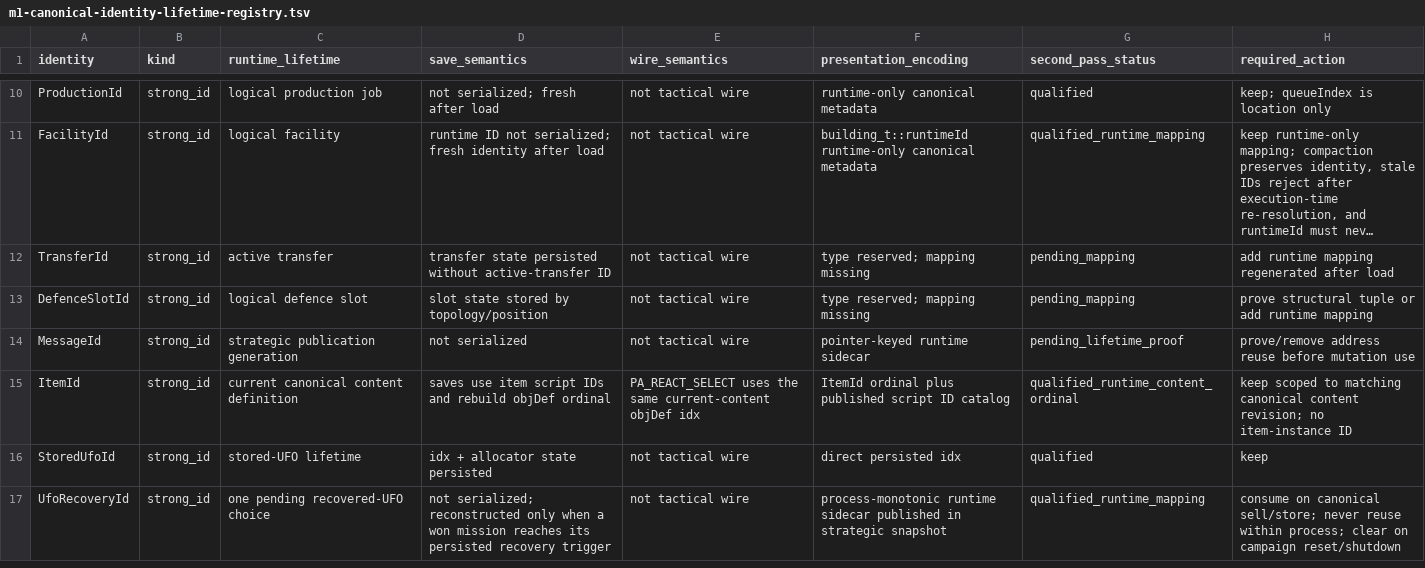
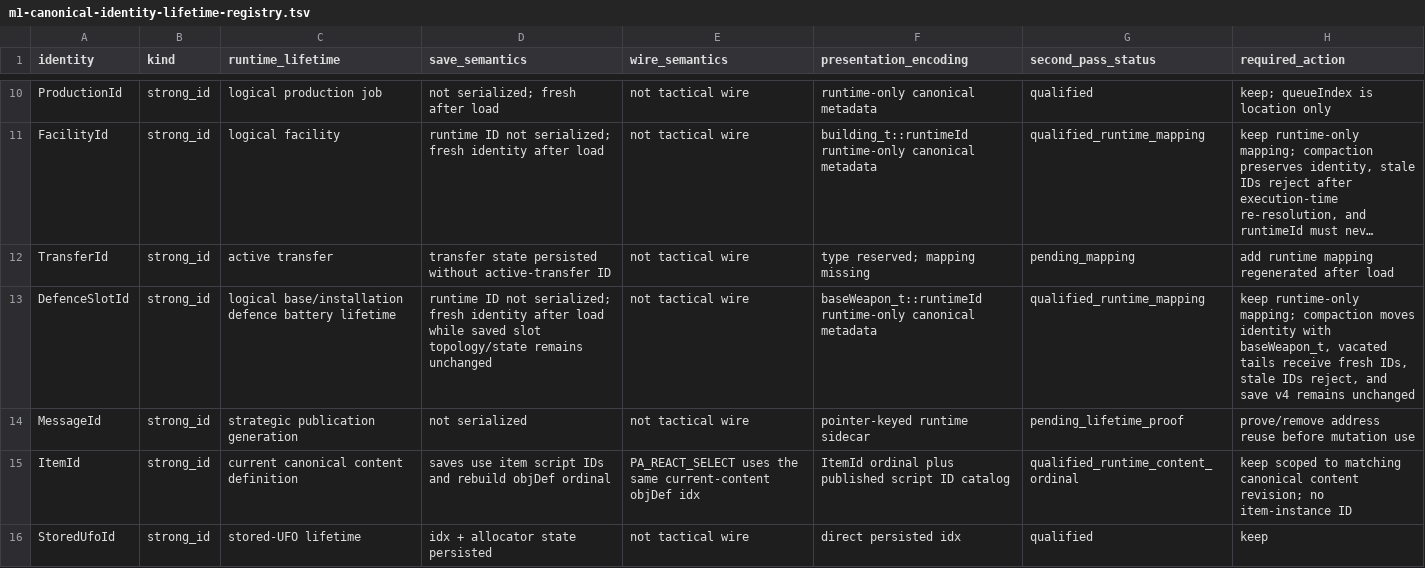
Before and after one commit to mstreurman/UFOAIREMASTER, a TSV file: tools/remaster/m1-canonical-identity-lifetime-registry.tsv, drawn as a sheet; only a part is shown, gaps mark what is left out; the shorter side is filled out with more unchanged rows; long unchanged cells end in …; the diff names each change by its address in the sheet, - before the commit and + after, or states it on an @@ line.

```diff
--- a/tools/remaster/m1-canonical-identity-lifetime-registry.tsv
+++ b/tools/remaster/m1-canonical-identity-lifetime-registry.tsv
-C13 (runtime_lifetime): logical defence slot
+C13 (runtime_lifetime): logical base/installation defence battery lifetime
-D13 (save_semantics): slot state stored by topology/position
+D13 (save_semantics): runtime ID not serialized; fresh identity after load while saved slot topology/state remains unchanged
-F13 (presentation_encoding): type reserved; mapping missing
+F13 (presentation_encoding): baseWeapon_t::runtimeId runtime-only canonical metadata
-G13 (second_pass_status): pending_mapping
+G13 (second_pass_status): qualified_runtime_mapping
-H13 (required_action): prove structural tuple or add runtime mapping
+H13 (required_action): keep runtime-only mapping; compaction moves identity with baseWeapon_t, vacated tails receive fresh IDs, stale IDs reject, and save v4 remains unchanged
```
Also changed, not shown: tools/remaster/m1-authoritative-intent-coverage.tsv, tools/remaster/m1-canonical-identity-registry.tsv, 23 other files.
